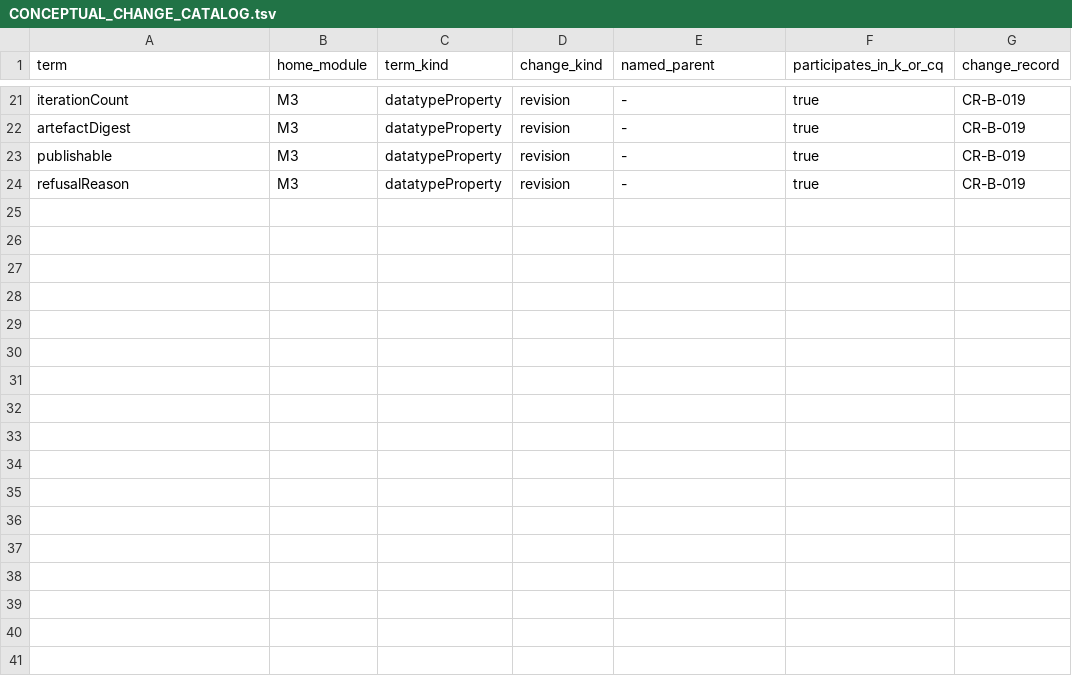
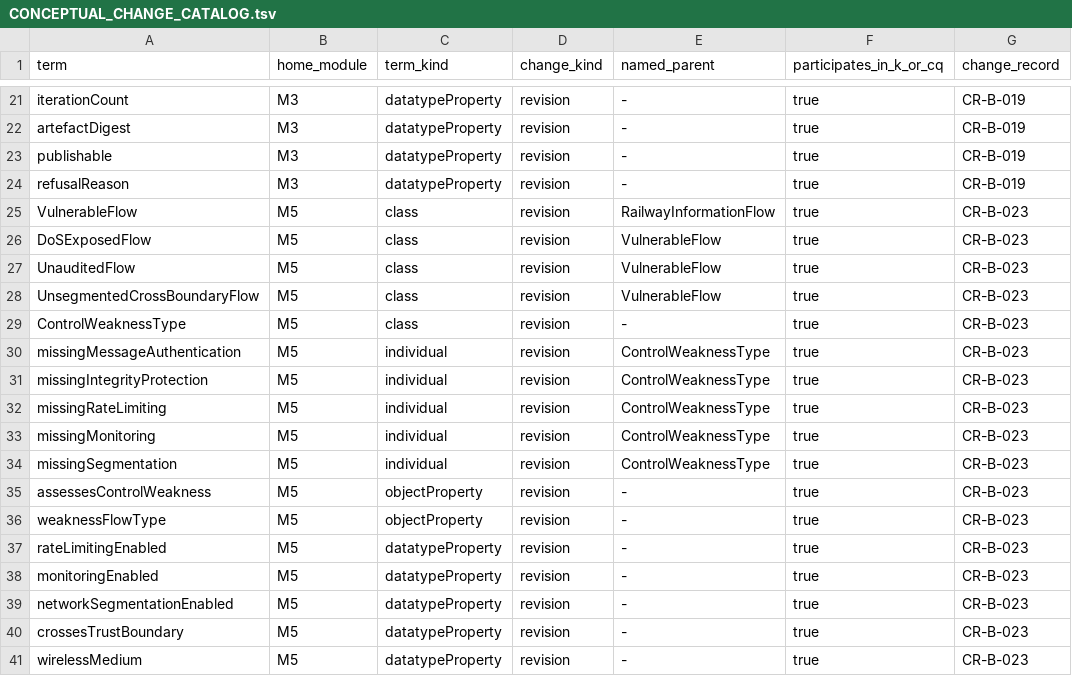
Before and after one commit to maryshap/railsec-scope-ontology, a TSV file: docs/CONCEPTUAL_CHANGE_CATALOG.tsv, drawn as a sheet; only a part is shown, gaps mark what is left out; the diff names each change by its address in the sheet, - before the commit and + after, or states it on an @@ line.

```diff
--- a/docs/CONCEPTUAL_CHANGE_CATALOG.tsv
+++ b/docs/CONCEPTUAL_CHANGE_CATALOG.tsv
+row 25: VulnerableFlow | M5 | class | revision | RailwayInformationFlow | true | CR-B-023
+row 26: DoSExposedFlow | M5 | class | revision | VulnerableFlow | true | CR-B-023
+row 27: UnauditedFlow | M5 | class | revision | VulnerableFlow | true | CR-B-023
+row 28: UnsegmentedCrossBoundaryFlow | M5 | class | revision | VulnerableFlow | true | CR-B-023
+row 29: ControlWeaknessType | M5 | class | revision | - | true | CR-B-023
+row 30: missingMessageAuthentication | M5 | individual | revision | ControlWeaknessType | true | CR-B-023
+row 31: missingIntegrityProtection | M5 | individual | revision | ControlWeaknessType | true | CR-B-023
+row 32: missingRateLimiting | M5 | individual | revision | ControlWeaknessType | true | CR-B-023
+row 33: missingMonitoring | M5 | individual | revision | ControlWeaknessType | true | CR-B-023
+row 34: missingSegmentation | M5 | individual | revision | ControlWeaknessType | true | CR-B-023
+row 35: assessesControlWeakness | M5 | objectProperty | revision | - | true | CR-B-023
+row 36: weaknessFlowType | M5 | objectProperty | revision | - | true | CR-B-023
+row 37: rateLimitingEnabled | M5 | datatypeProperty | revision | - | true | CR-B-023
+row 38: monitoringEnabled | M5 | datatypeProperty | revision | - | true | CR-B-023
+row 39: networkSegmentationEnabled | M5 | datatypeProperty | revision | - | true | CR-B-023
+row 40: crossesTrustBoundary | M5 | datatypeProperty | revision | - | true | CR-B-023
+row 41: wirelessMedium | M5 | datatypeProperty | revision | - | true | CR-B-023
```
Also changed, not shown: 8 other files.
